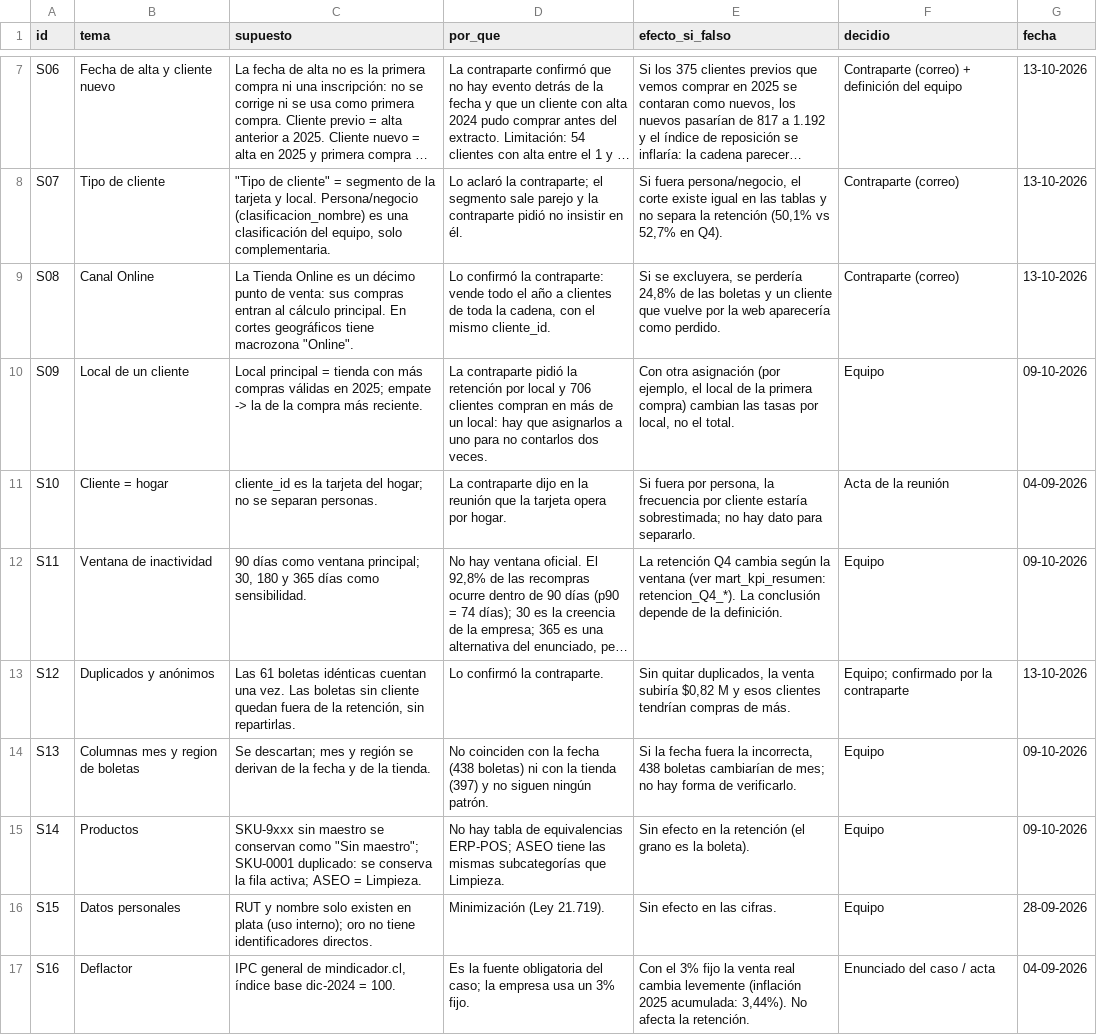
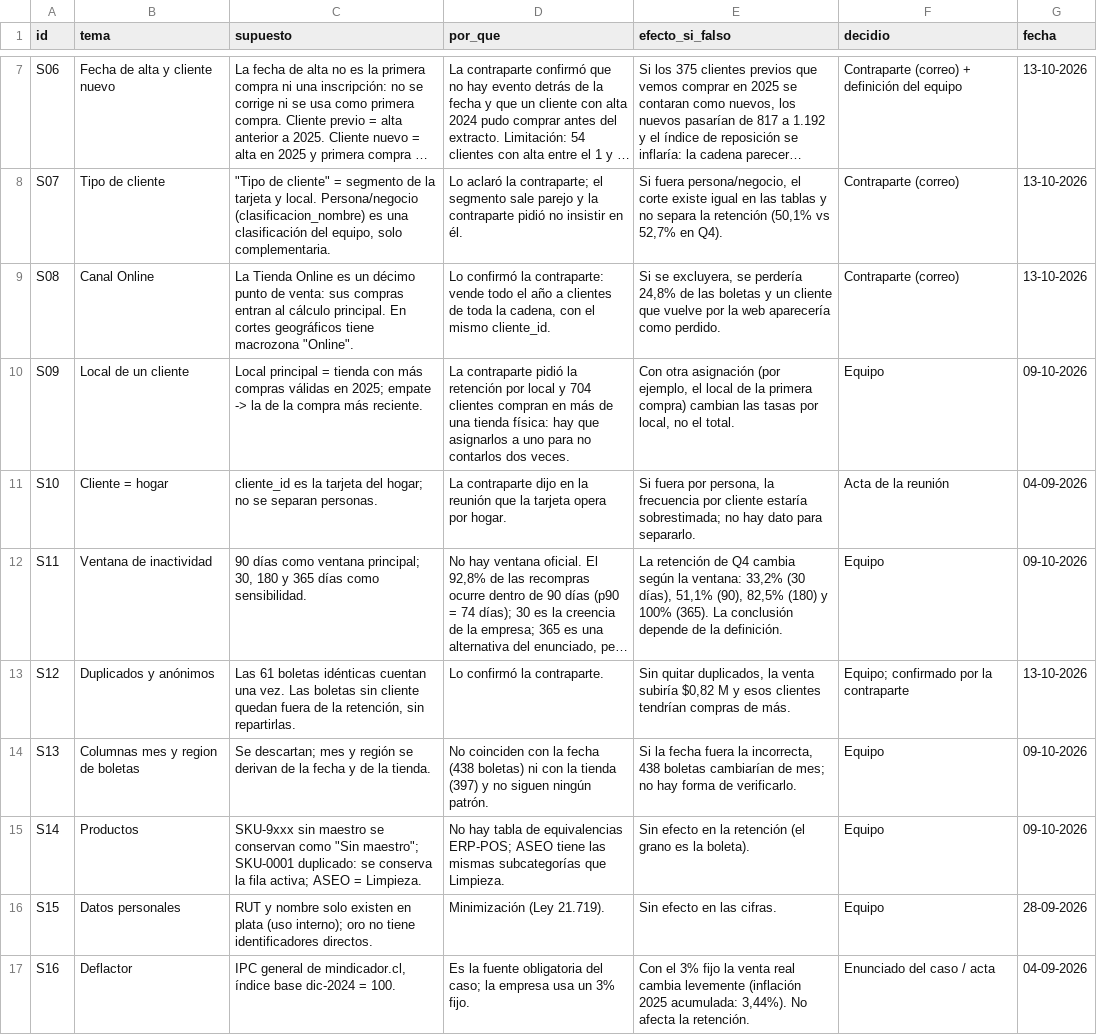
Before and after one commit to antopineda/TIN-Retail-2, a CSV file: datos/oro/supuestos.csv, drawn as a sheet; only a part is shown, gaps mark what is left out; long unchanged cells end in …; the diff names each change by its address in the sheet, - before the commit and + after, or states it on an @@ line.

```diff
--- a/datos/oro/supuestos.csv
+++ b/datos/oro/supuestos.csv
-D10 (por_que): …local y 706 clientes compran en más de un local: hay que…
+D10 (por_que): …local y 704 clientes compran en más de una tienda física: hay que…
-E12 (efecto_si_falso): La retención Q4 cambia según la ventana (ver mart_kpi_resumen: retencion_Q4_*). La conclusión…
+E12 (efecto_si_falso): La retención de Q4 cambia según la ventana: 33,2% (30 días), 51,1% (90), 82,5% (180) y 100% (365). La conclusión…
```
Also changed, not shown: 3 other files.
